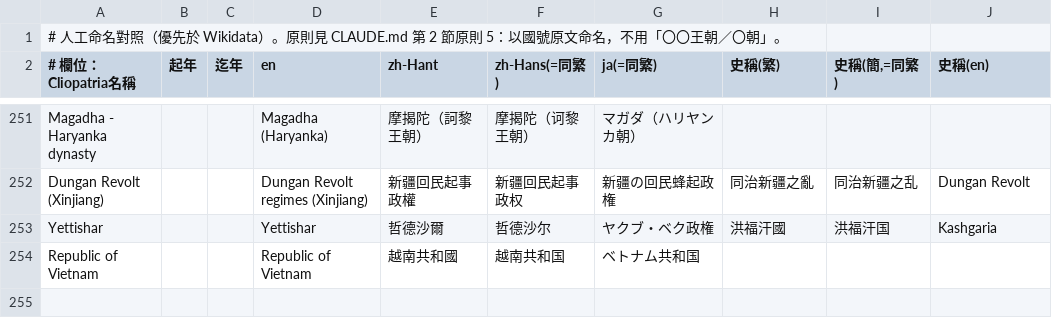
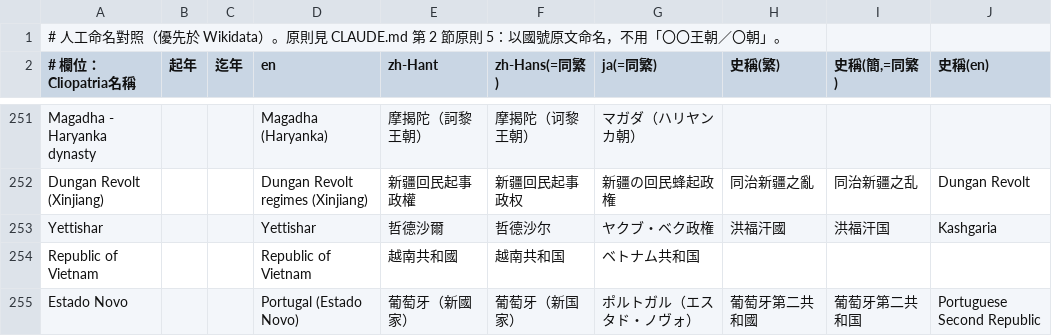
Before and after one commit to ppundsh/world-history-atlas, a TSV file: data-pipeline/overrides/names.tsv, drawn as a sheet; only a part is shown, gaps mark what is left out.

```diff
--- a/data-pipeline/overrides/names.tsv
+++ b/data-pipeline/overrides/names.tsv
@@ -254 +254,2 @@ Yettishar			Yettishar	哲德沙爾	哲德沙尔	ヤクブ・ベク政権	洪福
 Republic of Vietnam			Republic of Vietnam	越南共和國	越南共和国	ベトナム共和国
+Estado Novo			Portugal (Estado Novo)	葡萄牙（新國家）	葡萄牙（新国家）	ポルトガル（エスタド・ノヴォ）	葡萄牙第二共和國	葡萄牙第二共和国	Portuguese Second Republic
```
Also changed, not shown: data-pipeline/overrides/geometry.tsv, data-pipeline/overrides/holes.tsv, 51 other files.
